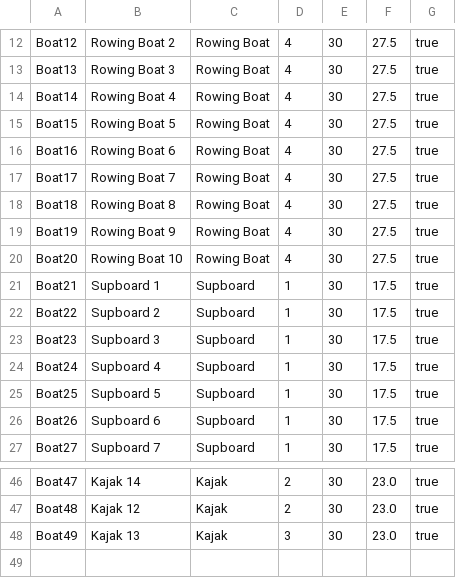
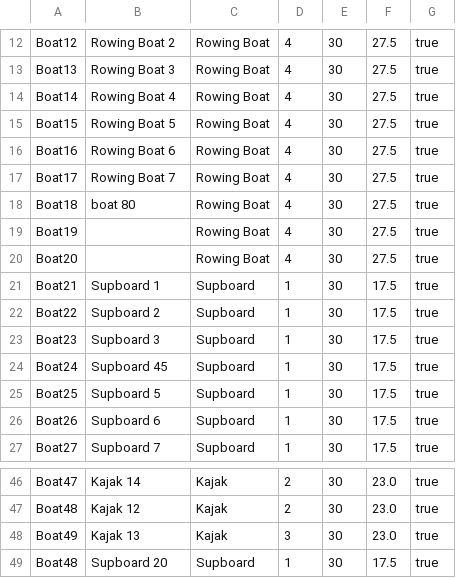
Before and after one commit to haltaynl/BoatRentalProject, a CSV file: boatRental/src/main/resources/Boats.csv, drawn as a sheet; only a part is shown, gaps mark what is left out.

```diff
--- a/boatRental/src/main/resources/Boats.csv
+++ b/boatRental/src/main/resources/Boats.csv
@@ -17,5 +17,5 @@ Boat16;Rowing Boat 6;Rowing Boat;4;30;27.5;true
 Boat17;Rowing Boat 7;Rowing Boat;4;30;27.5;true
-Boat18;Rowing Boat 8;Rowing Boat;4;30;27.5;true
-Boat19;Rowing Boat 9;Rowing Boat;4;30;27.5;true
-Boat20;Rowing Boat 10;Rowing Boat;4;30;27.5;true
+Boat18; boat 80;Rowing Boat;4;30;27.5;true
+Boat19;;Rowing Boat;4;30;27.5;true
+Boat20;;Rowing Boat;4;30;27.5;true
 Boat21;Supboard 1;Supboard;1;30;17.5;true
@@ -23,3 +23,3 @@ Boat22;Supboard 2;Supboard;1;30;17.5;true
 Boat23;Supboard 3;Supboard;1;30;17.5;true
-Boat24;Supboard 4;Supboard;1;30;17.5;true
+Boat24;Supboard 45;Supboard;1;30;17.5;true
 Boat25;Supboard 5;Supboard;1;30;17.5;true
@@ -48 +48,2 @@ Boat48;Kajak 12;Kajak;2;30;23.0;true
 Boat49;Kajak 13;Kajak;3;30;23.0;true
+Boat48;Supboard 20;Supboard;1;30;17.5;true
```
Also changed, not shown: boatRental/src/main/resources/Reservations.csv, 19 other files.
